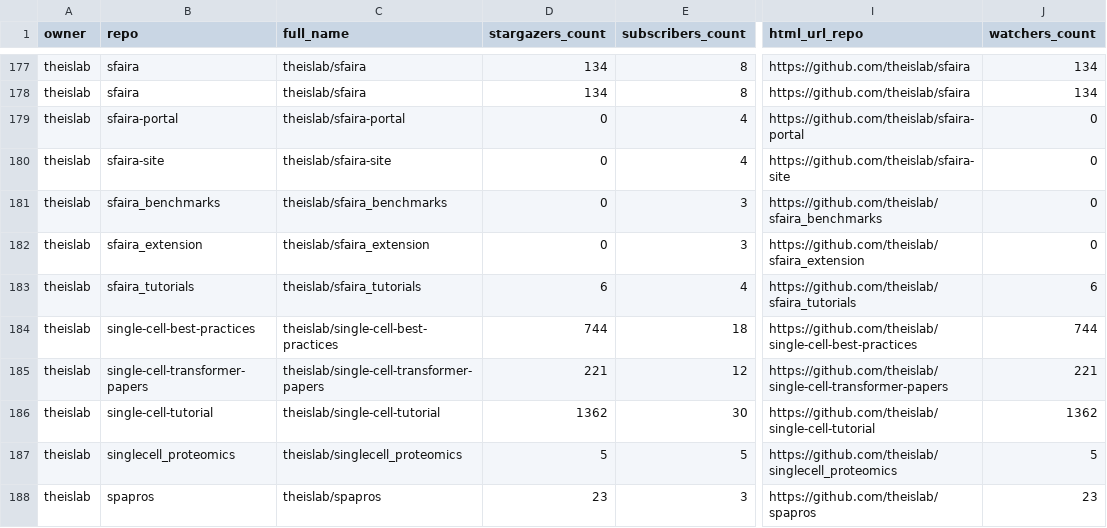
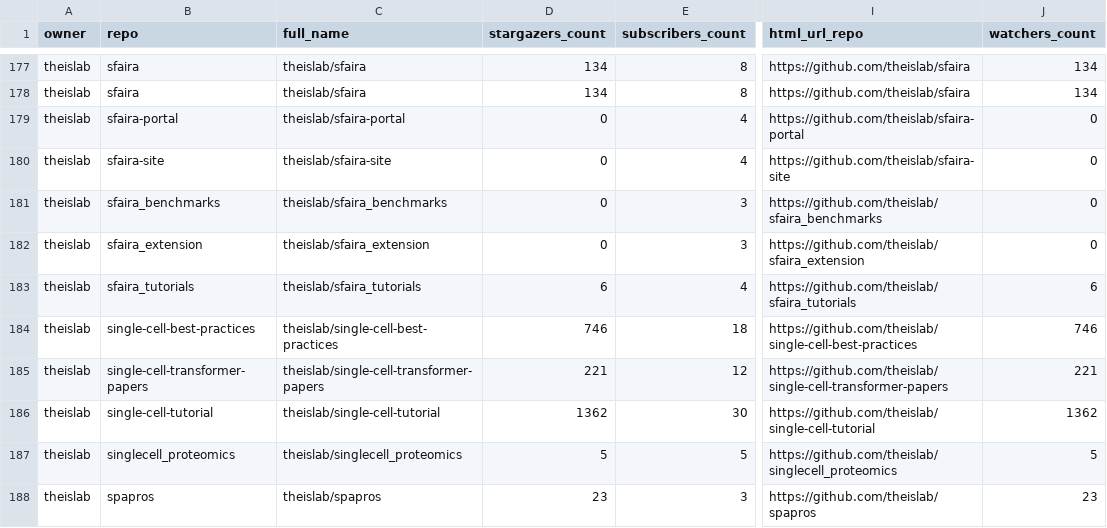
Before and after one commit to theislab/gh-dashboard, a CSV file: repos.csv, drawn as a sheet; only a part is shown, gaps mark what is left out; the diff covers the shown part only; the diff names each change by its address in the sheet, - before the commit and + after, or states it on an @@ line.

```diff
--- a/repos.csv
+++ b/repos.csv
-D184 (stargazers_count): 744
+D184 (stargazers_count): 746
-J184 (watchers_count): 744
+J184 (watchers_count): 746
```
Also changed, not shown: 26 edited cells elsewhere in this file, 2 other files.
